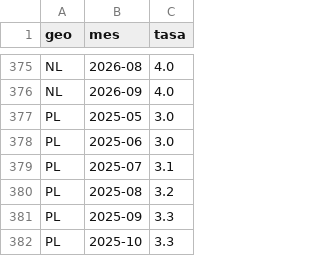
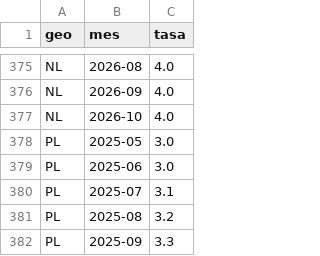
Before and after one commit to Newtral-datos/workflow-paro-ocupados-INE, a CSV file: datos/auxiliar/eurostat_paro.csv, drawn as a sheet; only a part is shown, gaps mark what is left out; the shorter side is filled out with more unchanged rows.

```diff
--- a/datos/auxiliar/eurostat_paro.csv
+++ b/datos/auxiliar/eurostat_paro.csv
@@ -376,2 +376,3 @@ NL,2026-08,4.0
 NL,2026-09,4.0
+NL,2026-10,4.0
 PL,2025-05,3.0
```
Also changed, not shown: datos/auxiliar/eurostat_paro_juvenil.csv, datos/paro_juvenil_europa.csv, 3 other files.
